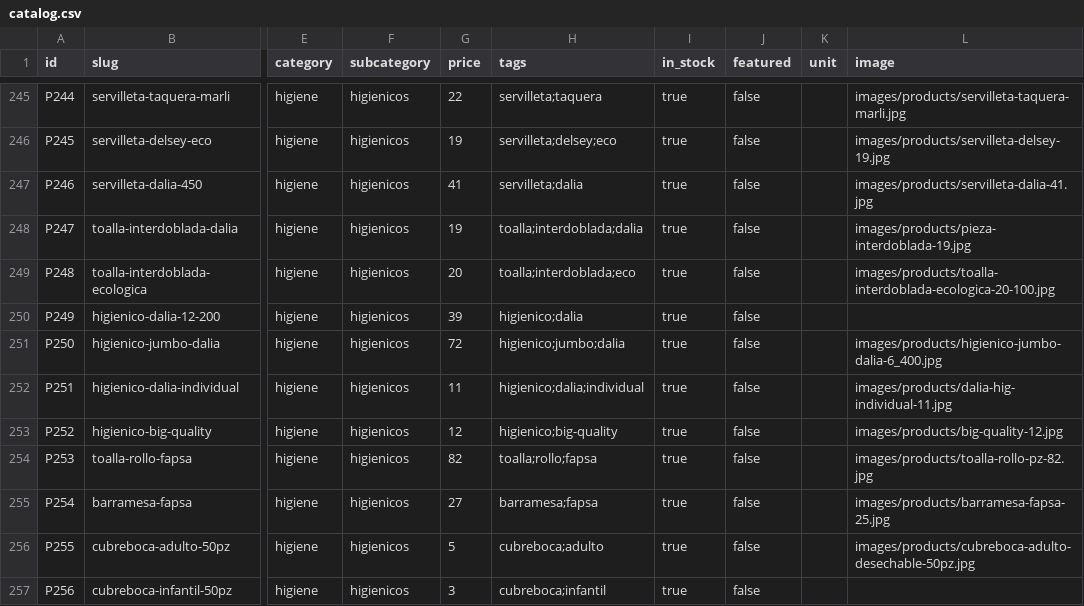
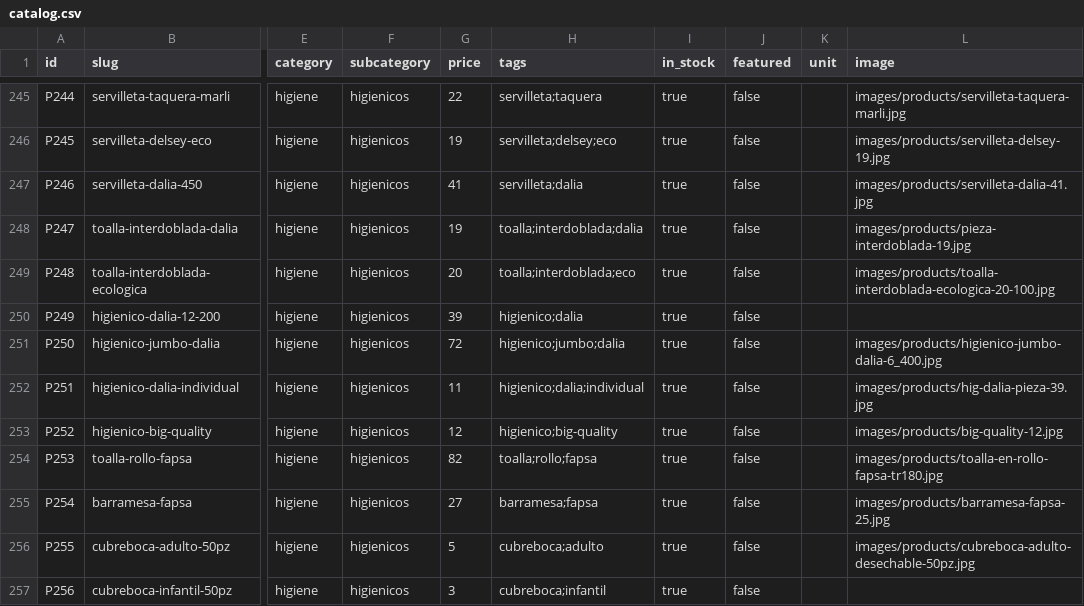
Before and after one commit to DrLongSocks/TotalBri, a CSV file: data/catalog.csv, drawn as a sheet; only a part is shown, gaps mark what is left out; the diff covers the shown part only; the diff names each change by its address in the sheet, - before the commit and + after, or states it on an @@ line.

Commit message:
feat: link remaining photos, add 5 new products, fix vite version
- Link 12 existing products to their confirmed photo filenames
- Add P264–P268: Jabón de Tocador Rosa, Pastilla Mary, Limpiapisos Coco,
  Jerga Rayada, Despachador
- Rename artboard-1.jpg → jabon-de-tocador-rosa.jpg
- Delete 3 duplicate/stale image files
- Upgrade vite to v6 to resolve vitest peer dependency conflict
- All 40 tests passing

```diff
--- a/data/catalog.csv
+++ b/data/catalog.csv
-L252 (image): images/products/dalia-hig-individual-11.jpg
+L252 (image): images/products/hig-dalia-pieza-39.jpg
-L254 (image): images/products/toalla-rollo-pz-82.jpg
+L254 (image): images/products/toalla-en-rollo-fapsa-tr180.jpg
```
Also changed, not shown: 5 added rows and 10 edited cells elsewhere in this file, 7 other files.
